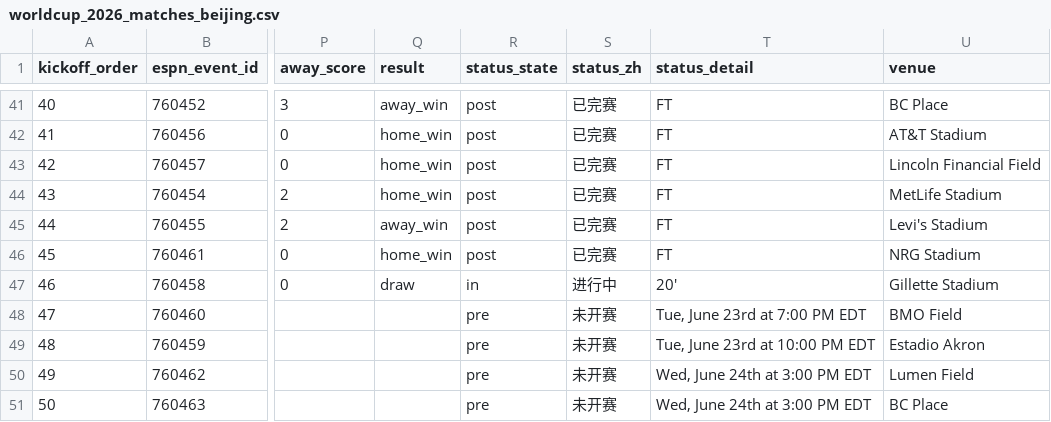
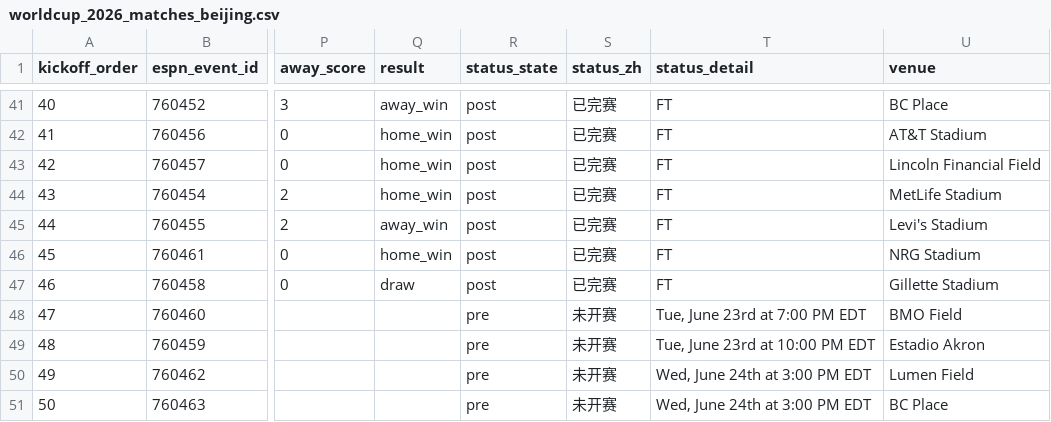
Before and after one commit to quwang86-debug/worldcup-jingcai, a CSV file: data/worldcup_2026_matches_beijing.csv, drawn as a sheet; only a part is shown, gaps mark what is left out; the diff names each change by its address in the sheet, - before the commit and + after, or states it on an @@ line.

```diff
--- a/data/worldcup_2026_matches_beijing.csv
+++ b/data/worldcup_2026_matches_beijing.csv
-R47 (status_state): in
+R47 (status_state): post
-S47 (status_zh): 进行中
+S47 (status_zh): 已完赛
-T47 (status_detail): 20'
+T47 (status_detail): FT
```
Also changed, not shown: 3 other files.
